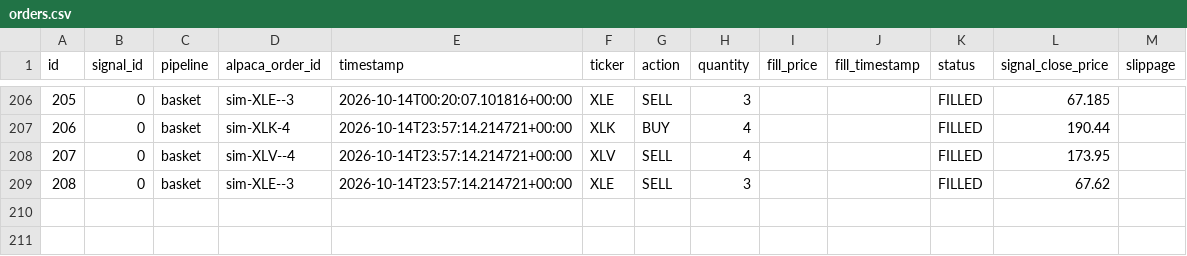
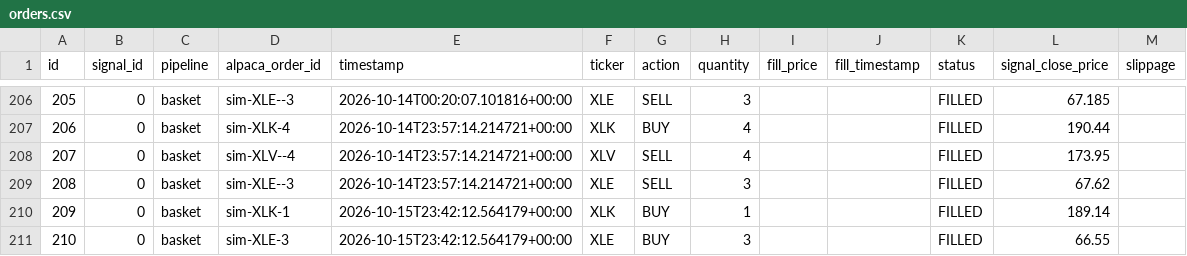
Before and after one commit to dads2busy/SchroederTrader, a CSV file: data/orders.csv, drawn as a sheet; only a part is shown, gaps mark what is left out.

```diff
--- a/data/orders.csv
+++ b/data/orders.csv
@@ -209 +209,3 @@ id,signal_id,pipeline,alpaca_order_id,timestamp,ticker,action,quantity,fill_pric
 208,0,basket,sim-XLE--3,2026-10-14T23:57:14.214721+00:00,XLE,SELL,3,,,FILLED,67.62,
+209,0,basket,sim-XLK-1,2026-10-15T23:42:12.564179+00:00,XLK,BUY,1,,,FILLED,189.14,
+210,0,basket,sim-XLE-3,2026-10-15T23:42:12.564179+00:00,XLE,BUY,3,,,FILLED,66.55,
```
Also changed, not shown: data/portfolio.csv, data/shadow_signals.csv.
